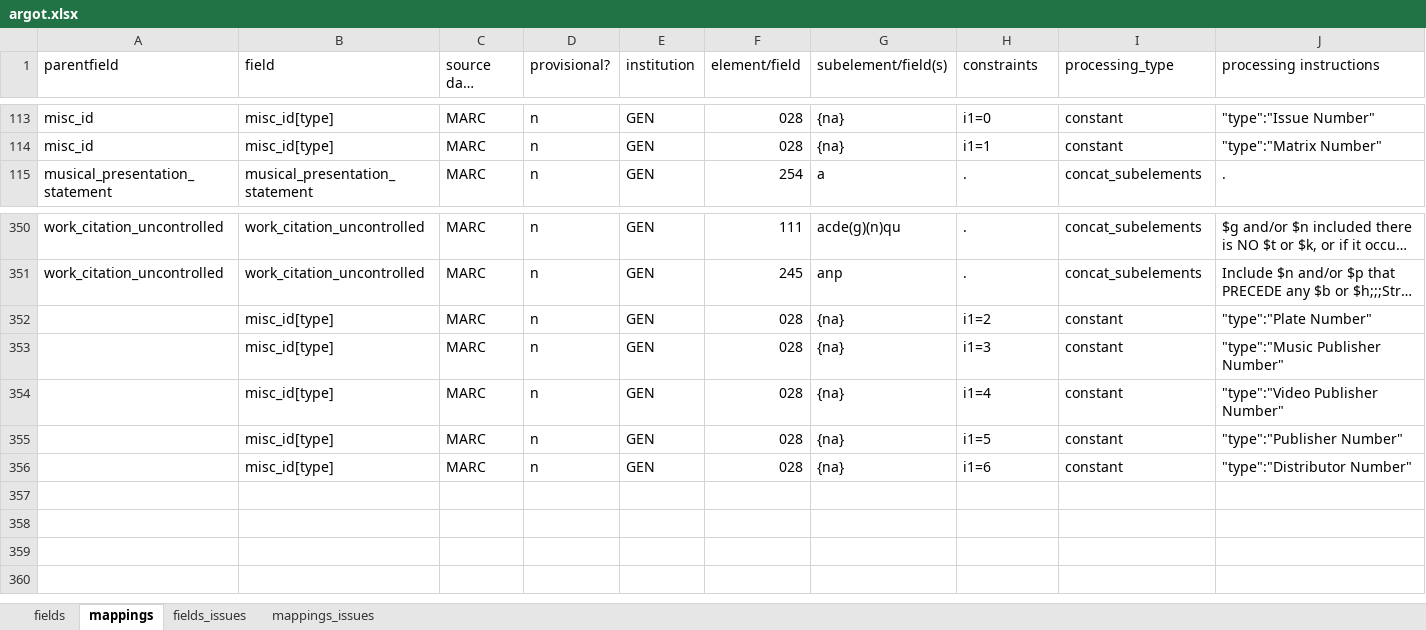
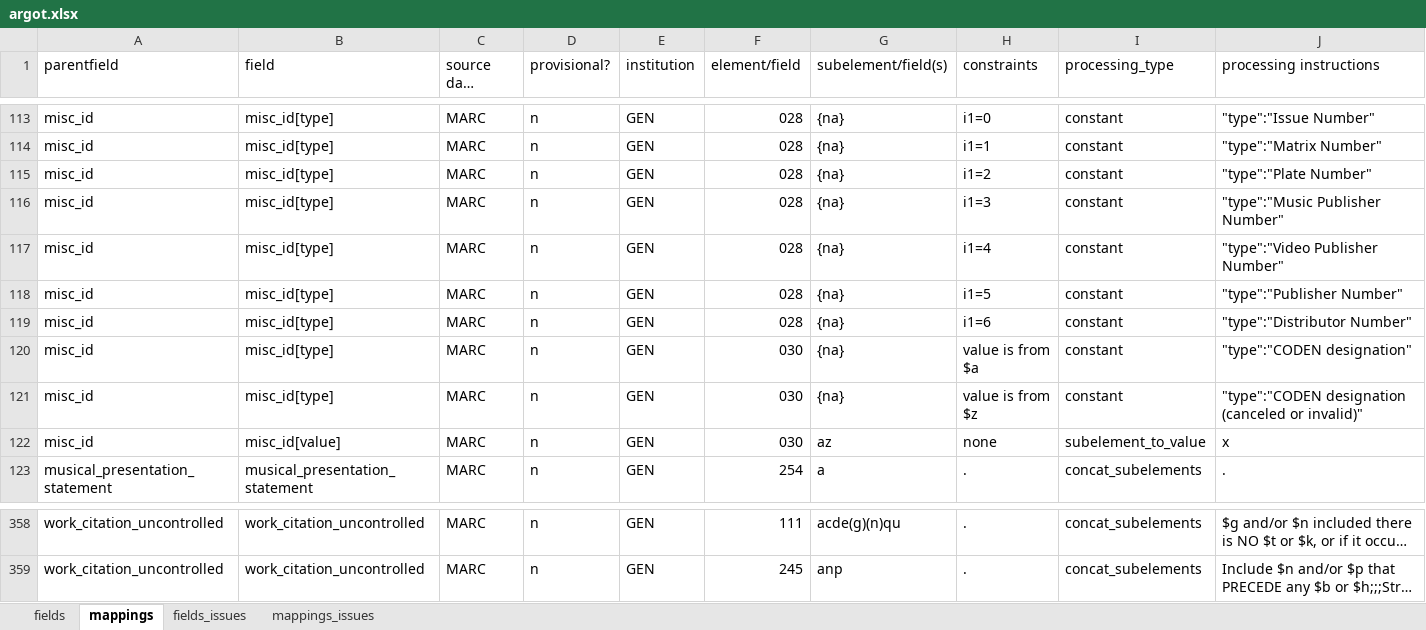
Before and after one commit to trln/data-documentation, an Excel workbook: argot/argot.xlsx, sheet mappings, drawn as a sheet; only a part is shown, gaps mark what is left out; long unchanged cells end in …; values as stored, in another font and other column widths than the file's, no borders; conditional formats and table styles not drawn; removed rows and columns are numbered as before the commit, all else as after; rows hold the shown columns only; the diff names each change by its address in the sheet, - before the commit and + after, or states it on an @@ line.

Commit message:
030 -> misc_ids mappings in spreadsheet

```diff
--- a/argot/argot.xlsx (sheet mappings)
+++ b/argot/argot.xlsx (sheet mappings)
+row 115: misc_id | misc_id[type] | MARC | n | GEN | 028 | {na} | i1=2 | constant | "type":"Plate Number"
+row 116: misc_id | misc_id[type] | MARC | n | GEN | 028 | {na} | i1=3 | constant | "type":"Music Publisher Number"
+row 117: misc_id | misc_id[type] | MARC | n | GEN | 028 | {na} | i1=4 | constant | "type":"Video Publisher Number"
+row 118: misc_id | misc_id[type] | MARC | n | GEN | 028 | {na} | i1=5 | constant | "type":"Publisher Number"
+row 119: misc_id | misc_id[type] | MARC | n | GEN | 028 | {na} | i1=6 | constant | "type":"Distributor Number"
+row 120: misc_id | misc_id[type] | MARC | n | GEN | 030 | {na} | value is from $a | constant | "type":"CODEN designation"
+row 121: misc_id | misc_id[type] | MARC | n | GEN | 030 | {na} | value is from $z | constant | "type":"CODEN designation (canceled or invalid)"
+row 122: misc_id | misc_id[value] | MARC | n | GEN | 030 | az | none | subelement_to_value | x
-row 352:  | misc_id[type] | MARC | n | GEN | 028 | {na} | i1=2 | constant | "type":"Plate Number"
-row 353:  | misc_id[type] | MARC | n | GEN | 028 | {na} | i1=3 | constant | "type":"Music Publisher Number"
-row 354:  | misc_id[type] | MARC | n | GEN | 028 | {na} | i1=4 | constant | "type":"Video Publisher Number"
-row 355:  | misc_id[type] | MARC | n | GEN | 028 | {na} | i1=5 | constant | "type":"Publisher Number"
-row 356:  | misc_id[type] | MARC | n | GEN | 028 | {na} | i1=6 | constant | "type":"Distributor Number"
```
Also changed, not shown: sheet fields, 3 other files.
